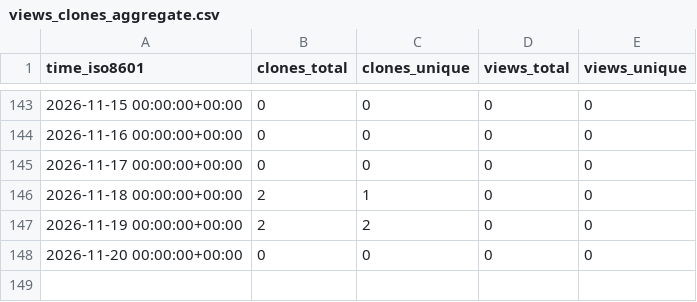
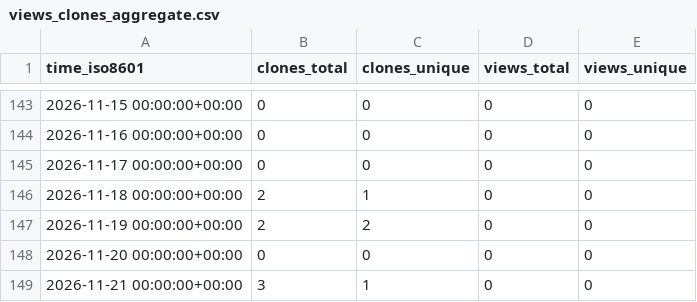
Before and after one commit to MeherBhaskar/temporal-debug-stats, a CSV file: MeherBhaskar/OptiMindTune/ghrs-data/views_clones_aggregate.csv, drawn as a sheet; only a part is shown, gaps mark what is left out.

```diff
--- a/MeherBhaskar/OptiMindTune/ghrs-data/views_clones_aggregate.csv
+++ b/MeherBhaskar/OptiMindTune/ghrs-data/views_clones_aggregate.csv
@@ -148 +148,2 @@ time_iso8601,clones_total,clones_unique,views_total,views_unique
 2026-11-20 00:00:00+00:00,0,0,0,0
+2026-11-21 00:00:00+00:00,3,1,0,0
```
Also changed, not shown: 1 other file.
